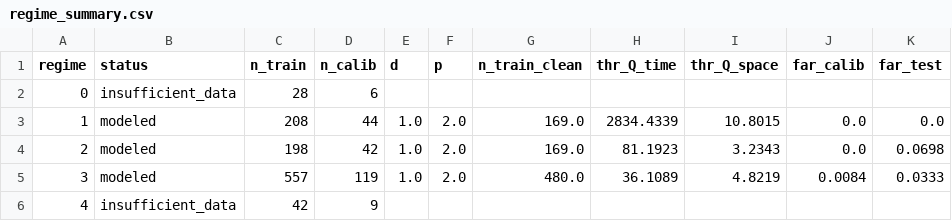
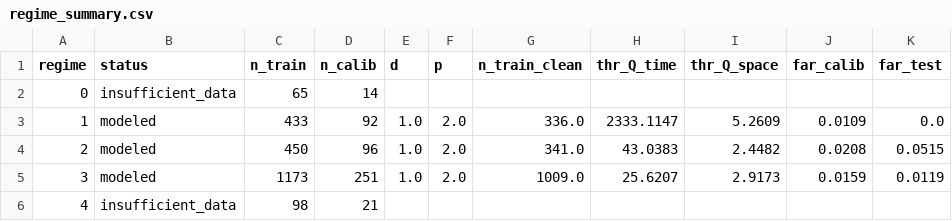
Before and after one commit to khamlica/optimisation_gta, a CSV file: artifacts/JFC4/regime_summary.csv, drawn as a sheet.

```diff
--- a/artifacts/JFC4/regime_summary.csv
+++ b/artifacts/JFC4/regime_summary.csv
@@ -1,6 +1,6 @@
 regime,status,n_train,n_calib,d,p,n_train_clean,thr_Q_time,thr_Q_space,far_calib,far_test
-0,insufficient_data,28,6,,,,,,,
-1,modeled,208,44,1.0,2.0,169.0,2834.4339,10.8015,0.0,0.0
-2,modeled,198,42,1.0,2.0,169.0,81.1923,3.2343,0.0,0.0698
-3,modeled,557,119,1.0,2.0,480.0,36.1089,4.8219,0.0084,0.0333
-4,insufficient_data,42,9,,,,,,,
+0,insufficient_data,65,14,,,,,,,
+1,modeled,433,92,1.0,2.0,336.0,2333.1147,5.2609,0.0109,0.0
+2,modeled,450,96,1.0,2.0,341.0,43.0383,2.4482,0.0208,0.0515
+3,modeled,1173,251,1.0,2.0,1009.0,25.6207,2.9173,0.0159,0.0119
+4,insufficient_data,98,21,,,,,,,
```
Also changed, not shown: artifacts/JFC1/regime_summary.csv, artifacts/JFC2/regime_summary.csv, 28 other files.
